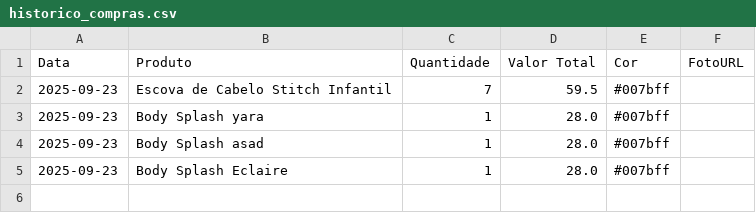
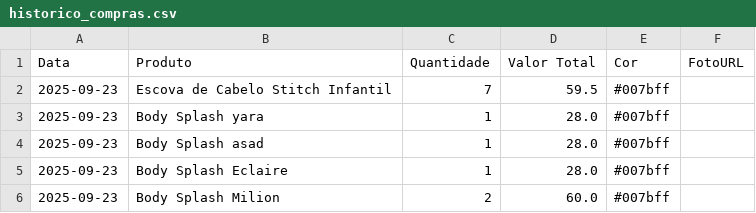
Before and after one commit to ribeiromendes5014-design/fluxo, a CSV file: historico_compras.csv, drawn as a sheet; the diff names each change by its address in the sheet, - before the commit and + after, or states it on an @@ line.

Commit message:
Nova compra registrada: Body Splash Milion

```diff
--- a/historico_compras.csv
+++ b/historico_compras.csv
+row 6: 2025-09-23 | Body Splash Milion | 2 | 60.0 | #007bff
```
